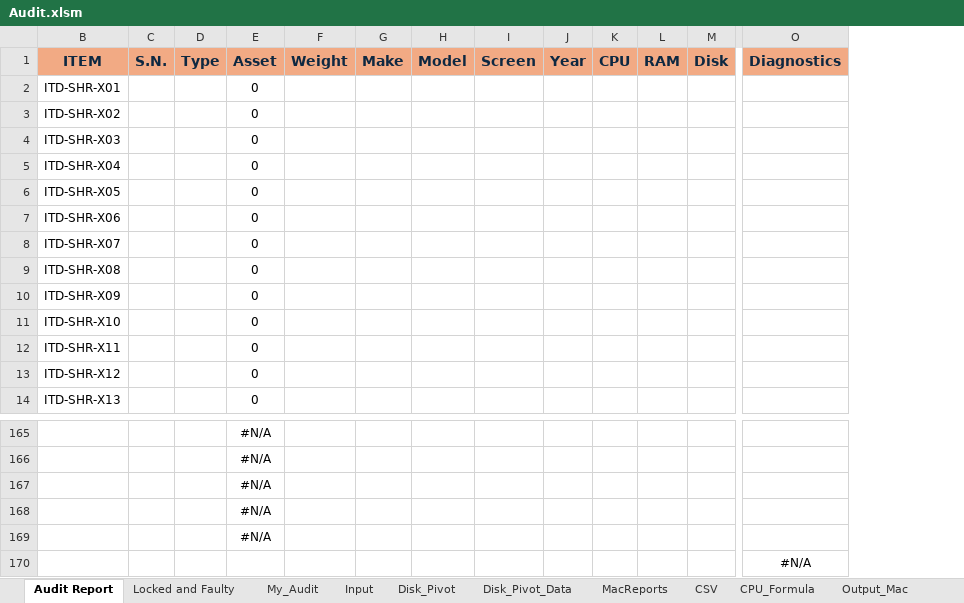
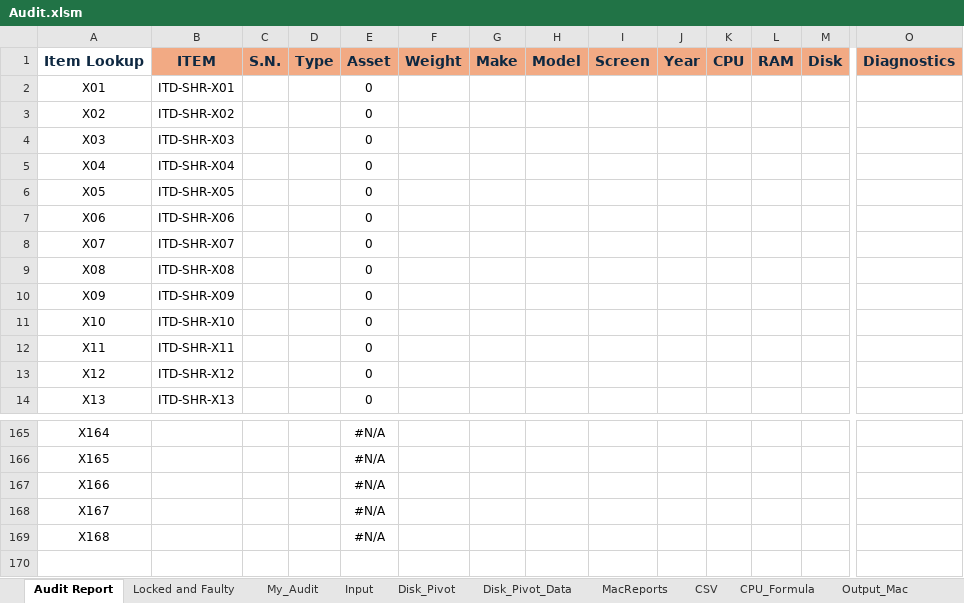
Before and after one commit to tomer-shuru/Audit, an Excel workbook: Audit.xlsm, sheet Audit Report, drawn as a sheet; only a part is shown, gaps mark what is left out; values as stored, in another font and other column widths than the file's, no borders; removed rows and columns are numbered as before the commit, all else as after; rows hold the shown columns only; the diff names each change by its address in the sheet, - before the commit and + after, or states it on an @@ line.

```diff
--- a/Audit.xlsm (sheet Audit Report)
+++ b/Audit.xlsm (sheet Audit Report)
@@ column A unhidden, rows 1-14: Item Lookup | X01 | X02 | X03 | X04 | X05 | X06 | X07 | X08 | X09 | X10 | X11 | X12 | X13; rows 165-169: X164 | X165 | X166 | X167 | X168 @@
-row 170:  |  |  |  |  |  |  |  |  |  |  |  | #N/A
```
Also changed, not shown: sheet Disk_Pivot, sheet CSV, sheet Input, sheet Disk_Pivot_Data, formulas that keep their value.
